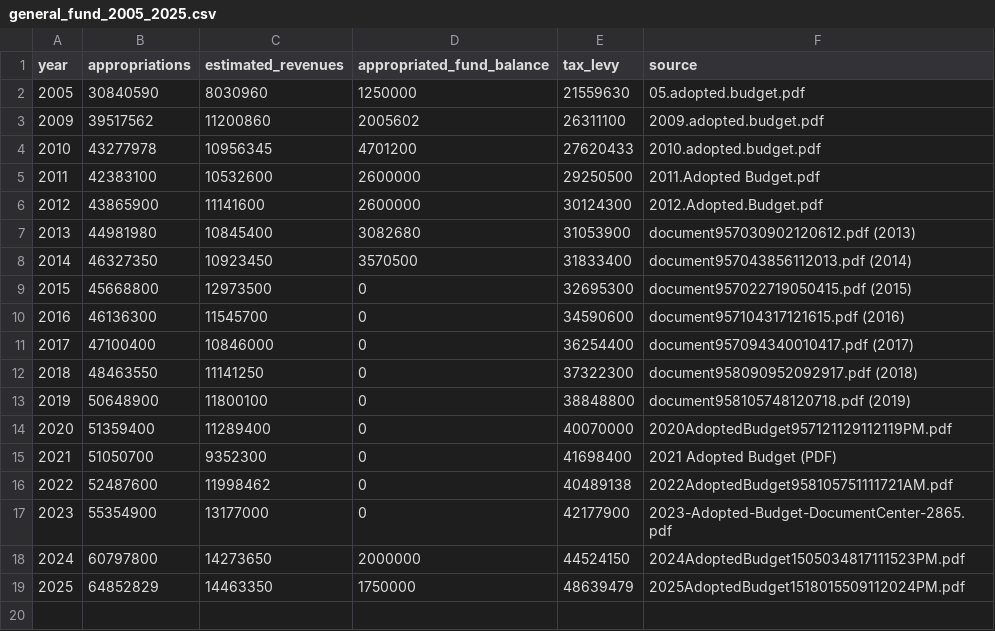
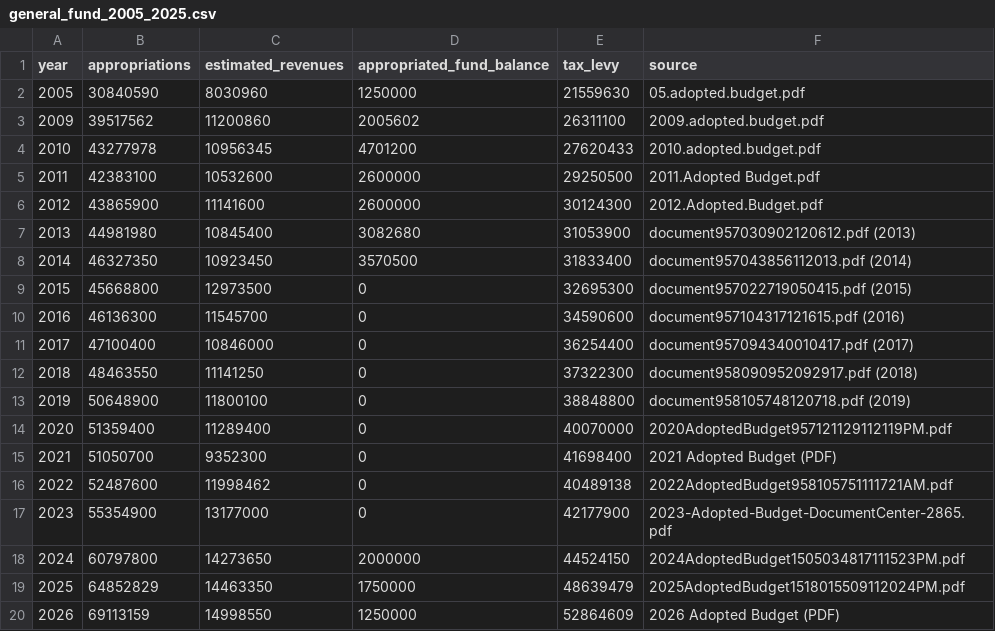
Before and after one commit to rike4545/Riverhead-NY-Budget-Web-App, a CSV file: web/public/downloads/general_fund_2005_2025.csv, drawn as a sheet; the diff names each change by its address in the sheet, - before the commit and + after, or states it on an @@ line.

```diff
--- a/web/public/downloads/general_fund_2005_2025.csv
+++ b/web/public/downloads/general_fund_2005_2025.csv
+row 20: 2026 | 69113159 | 14998550 | 1250000 | 52864609 | 2026 Adopted Budget (PDF)
```
Also changed, not shown: 6 other files.
